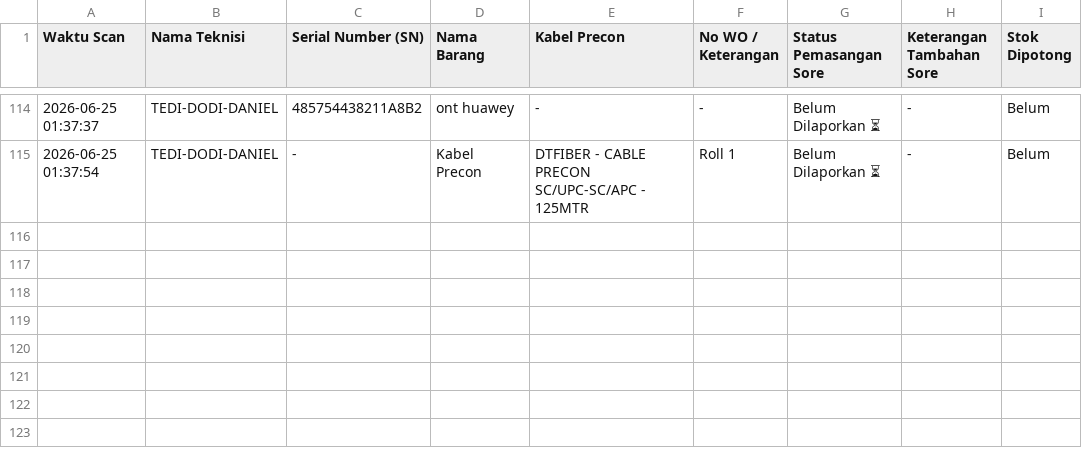
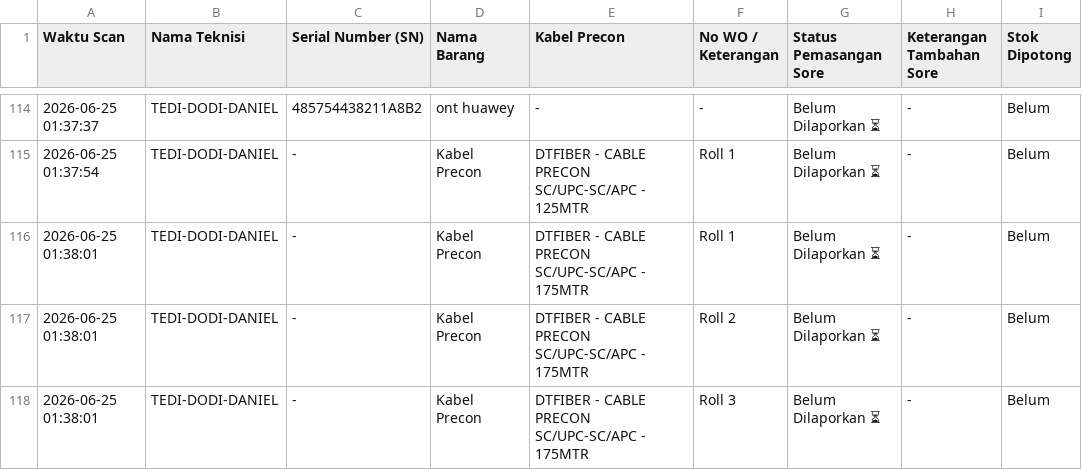
Before and after one commit to jrn999/gudang-ikr, a CSV file: log_harian.csv, drawn as a sheet; only a part is shown, gaps mark what is left out; the diff names each change by its address in the sheet, - before the commit and + after, or states it on an @@ line.

Commit message:
Auto-Update Input Kabel 2026-06-25 01:38

```diff
--- a/log_harian.csv
+++ b/log_harian.csv
+row 116: 2026-06-25 01:38:01 | TEDI-DODI-DANIEL | - | Kabel Precon | DTFIBER - CABLE PRECON SC/UPC-SC/APC - 175MTR | Roll 1 | Belum Dilaporkan ⏳ | - | Belum
+row 117: 2026-06-25 01:38:01 | TEDI-DODI-DANIEL | - | Kabel Precon | DTFIBER - CABLE PRECON SC/UPC-SC/APC - 175MTR | Roll 2 | Belum Dilaporkan ⏳ | - | Belum
+row 118: 2026-06-25 01:38:01 | TEDI-DODI-DANIEL | - | Kabel Precon | DTFIBER - CABLE PRECON SC/UPC-SC/APC - 175MTR | Roll 3 | Belum Dilaporkan ⏳ | - | Belum
```
